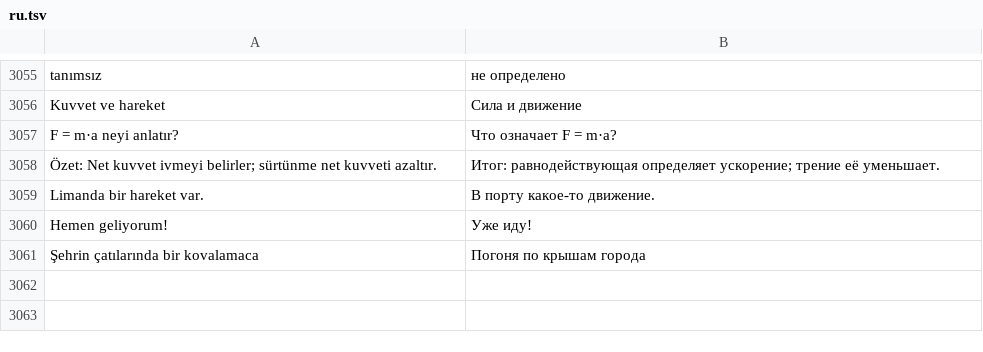
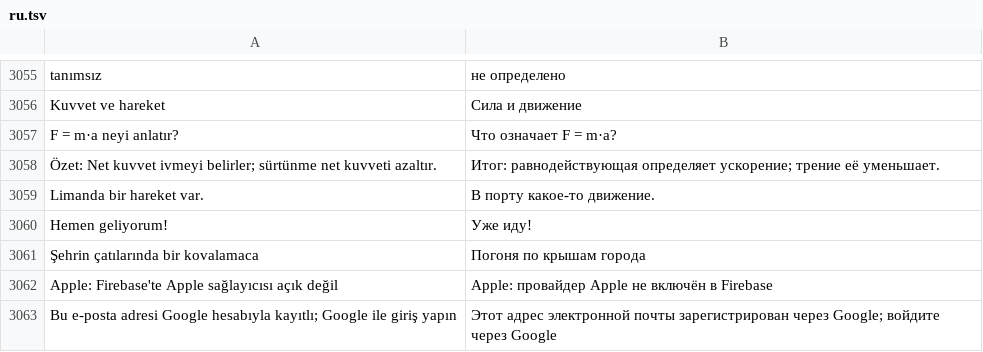
Before and after one commit to ahmetkar/DrawGuidance, a TSV file: android/app/src/main/resources/i18n/ru.tsv, drawn as a sheet; only a part is shown, gaps mark what is left out.

```diff
--- a/android/app/src/main/resources/i18n/ru.tsv
+++ b/android/app/src/main/resources/i18n/ru.tsv
@@ -3061 +3061,3 @@ Hemen geliyorum!	Уже иду!
 Şehrin çatılarında bir kovalamaca	Погоня по крышам города
+Apple: Firebase'te Apple sağlayıcısı açık değil	Apple: провайдер Apple не включён в Firebase
+Bu e-posta adresi Google hesabıyla kayıtlı; Google ile giriş yapın	Этот адрес электронной почты зарегистрирован через Google; войдите через Google
```
Also changed, not shown: android/app/src/main/resources/i18n/ar.tsv, android/app/src/main/resources/i18n/ja.tsv, 46 other files.
